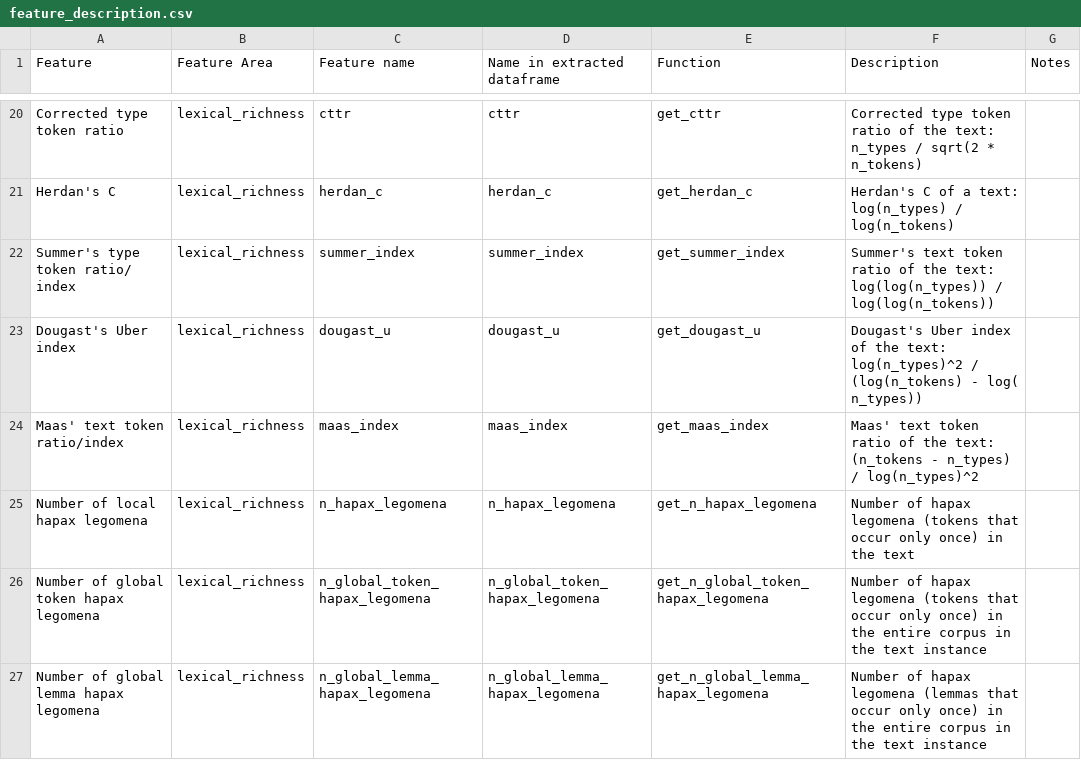
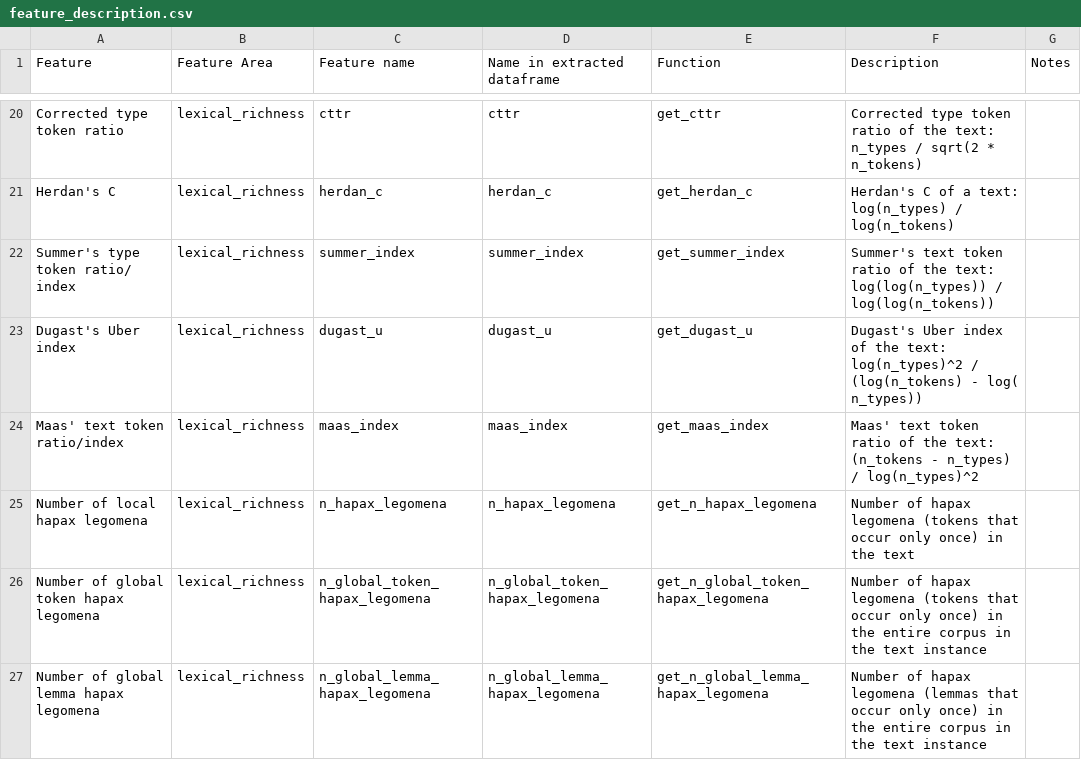
Before and after one commit to mmmaurer/elfen, a CSV file: feature_description.csv, drawn as a sheet; only a part is shown, gaps mark what is left out.

Commit message:
fix typo, update lexical richness docstrings

```diff
--- a/feature_description.csv
+++ b/feature_description.csv
@@ -22,3 +22,3 @@ Herdan's C,lexical_richness,herdan_c,herdan_c,get_herdan_c,Herdan's C of a text:
 Summer's type token ratio/ index,lexical_richness,summer_index,summer_index,get_summer_index,Summer's text token ratio of the text: log(log(n_types)) / log(log(n_tokens)),
-Dougast's Uber index,lexical_richness,dougast_u,dougast_u,get_dougast_u,Dougast's Uber index of the text: log(n_types)^2 / (log(n_tokens) - log( n_types)),
+Dugast's Uber index,lexical_richness,dugast_u,dugast_u,get_dugast_u,Dugast's Uber index of the text: log(n_types)^2 / (log(n_tokens) - log( n_types)),
 Maas' text token ratio/index,lexical_richness,maas_index,maas_index,get_maas_index,Maas' text token ratio of the text: (n_tokens - n_types) / log(n_types)^2,
```
Also changed, not shown: 6 other files.
